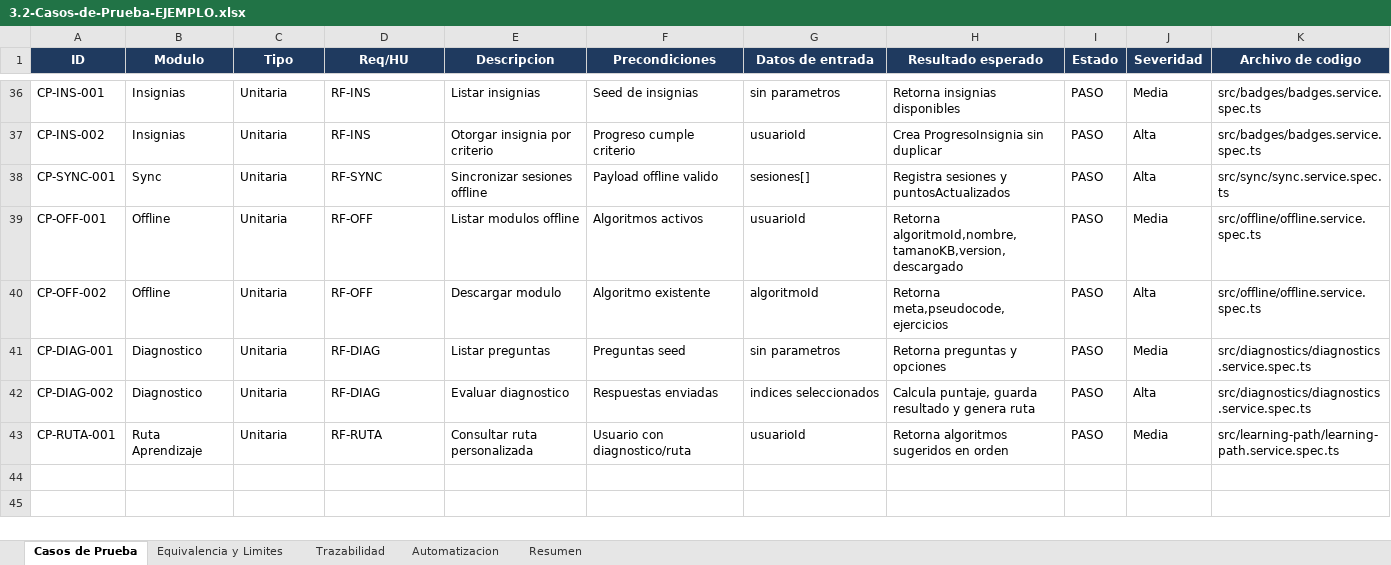
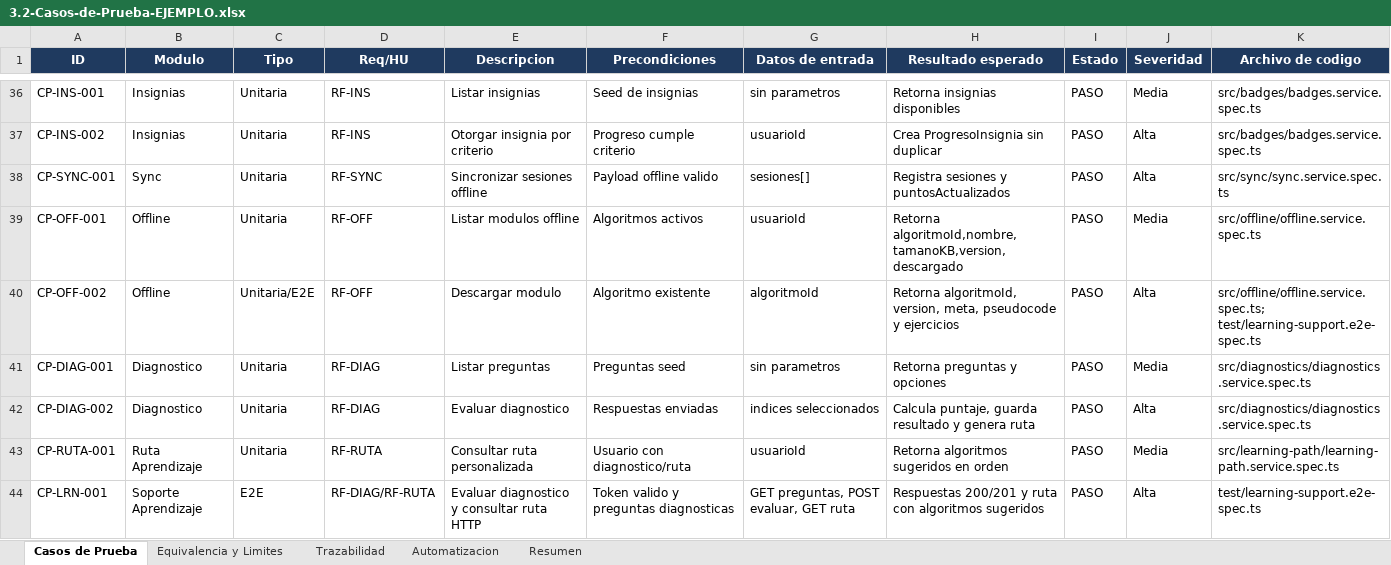
Before and after one commit to BrainSort/brainsort-specs, an Excel workbook: pruebas/ejemplos/3.2-Casos-de-Prueba-EJEMPLO.xlsx, sheet Casos de Prueba, drawn as a sheet; only a part is shown, gaps mark what is left out; values as stored, in another font and other column widths than the file's, no borders; the diff covers the shown part only; the diff names each change by its address in the sheet, - before the commit and + after, or states it on an @@ line.

```diff
--- a/pruebas/ejemplos/3.2-Casos-de-Prueba-EJEMPLO.xlsx (sheet Casos de Prueba)
+++ b/pruebas/ejemplos/3.2-Casos-de-Prueba-EJEMPLO.xlsx (sheet Casos de Prueba)
-C40 (Tipo): Unitaria
+C40 (Tipo): Unitaria/E2E
-H40 (Resultado esperado): Retorna meta,pseudocode,ejercicios
+H40 (Resultado esperado): Retorna algoritmoId, version, meta, pseudocode y ejercicios
-K40 (Archivo de codigo): src/offline/offline.service.spec.ts
+K40 (Archivo de codigo): src/offline/offline.service.spec.ts; test/learning-support.e2e-spec.ts
+row 44: CP-LRN-001 | Soporte Aprendizaje | E2E | RF-DIAG/RF-RUTA | Evaluar diagnostico y consultar ruta HTTP | Token valido y preguntas diagnosticas | GET preguntas, POST evaluar, GET ruta | Respuestas 200/201 y ruta con algoritmos sugeridos | PASO | Alta | test/learning-support.e2e-spec.ts
```
Also changed, not shown: 4 added rows and 5 edited cells elsewhere in this sheet, sheet Trazabilidad, sheet Automatizacion, sheet Resumen, pruebas/3.2-Casos-de-Prueba-BrainSort.xlsx, pruebas/3.3-Informe-de-Prueba-BrainSort.xlsx, 10 other files.
